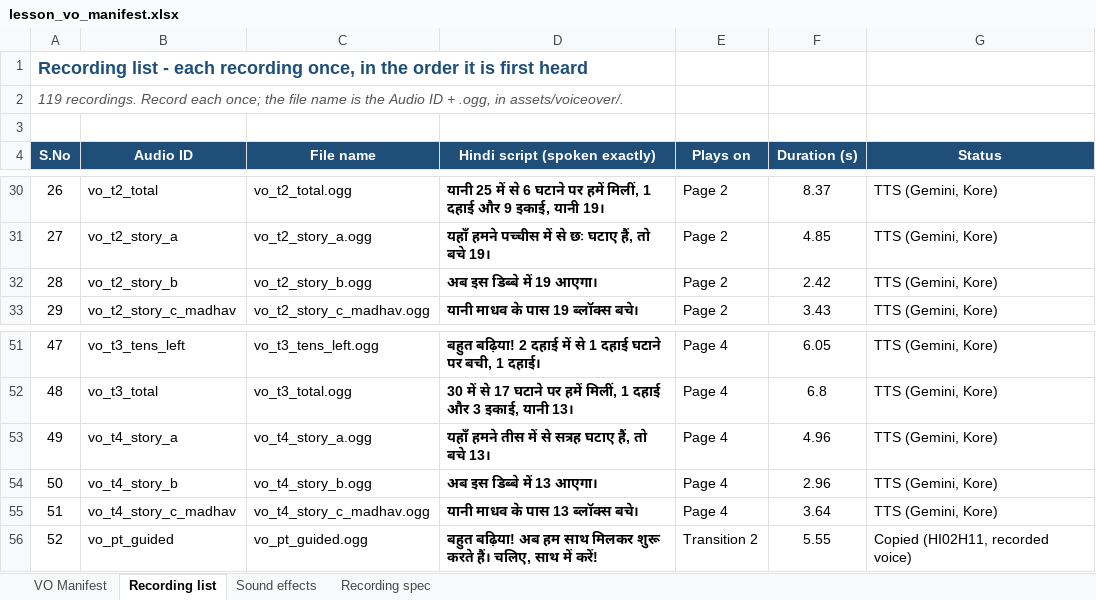
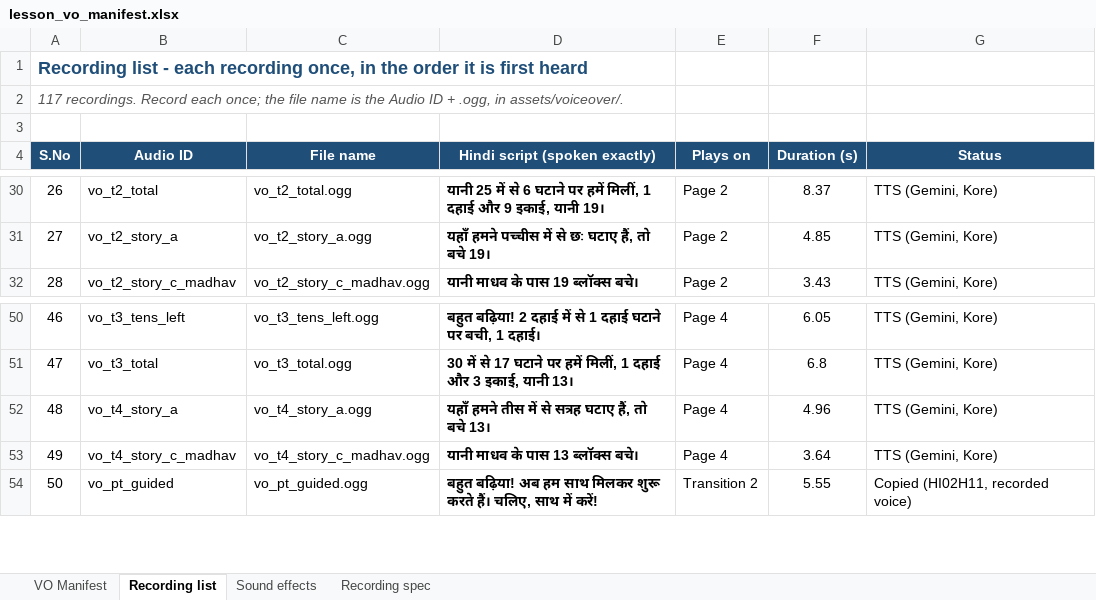
Before and after one commit to CodeWithPiyush0/MTG2A01_L04_S02-File7-Maths-, an Excel workbook: lesson_vo_manifest.xlsx, sheet Recording list, drawn as a sheet; only a part is shown, gaps mark what is left out; values as stored, in another font and other column widths than the file's, no borders; the diff names each change by its address in the sheet, - before the commit and + after, or states it on an @@ line.

```diff
--- a/lesson_vo_manifest.xlsx (sheet Recording list)
+++ b/lesson_vo_manifest.xlsx (sheet Recording list)
@@ column A (S.No) renumbered from row 2 down @@
-row 32: 28 | vo_t2_story_b | vo_t2_story_b.ogg | अब इस डिब्बे में 19 आएगा। | Page 2 | 2.42 | TTS (Gemini, Kore)
-row 54: 50 | vo_t4_story_b | vo_t4_story_b.ogg | अब इस डिब्बे में 13 आएगा। | Page 4 | 2.96 | TTS (Gemini, Kore)
```
Also changed, not shown: sheet VO Manifest, sheet Recording spec, 9 other files.
